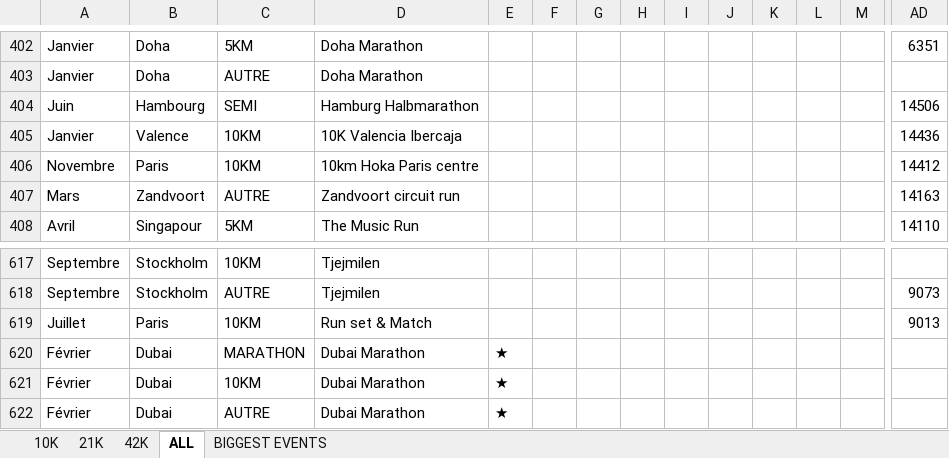
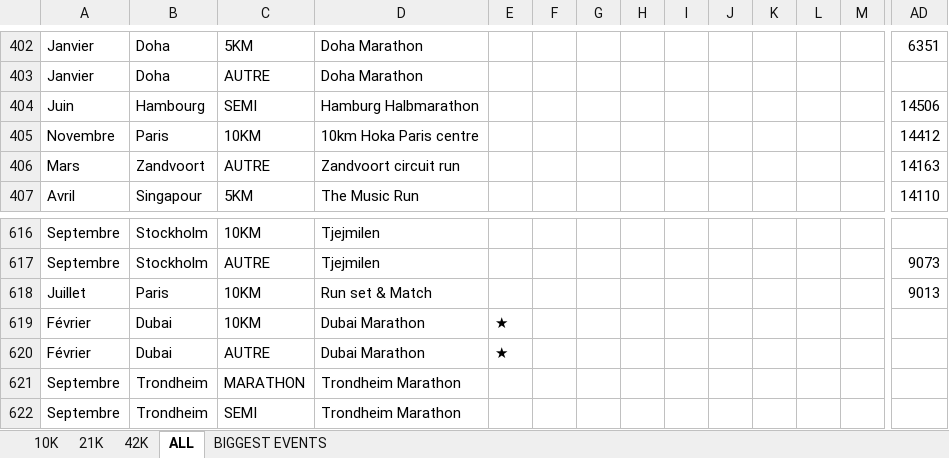
Before and after one commit to mathbrn/datapace-dashboard, an Excel workbook: Suivi_Finishers_Monde_10k_-_21k_-_42k_HISTORIQUE.xlsx, sheet ALL, drawn as a sheet; only a part is shown, gaps mark what is left out; the shorter side is filled out with more unchanged rows; values as stored, in another font and other column widths than the file's, no borders; rows hold the shown columns only; the diff names each change by its address in the sheet, - before the commit and + after, or states it on an @@ line.

```diff
--- a/Suivi_Finishers_Monde_10k_-_21k_-_42k_HISTORIQUE.xlsx (sheet ALL)
+++ b/Suivi_Finishers_Monde_10k_-_21k_-_42k_HISTORIQUE.xlsx (sheet ALL)
-row 405: Janvier | Valence | 10KM | 10K Valencia Ibercaja |  |  |  |  |  |  |  |  |  | 14436
-row 620: Février | Dubai | MARATHON | Dubai Marathon | ★
```
Also changed, not shown: 2 other files.
